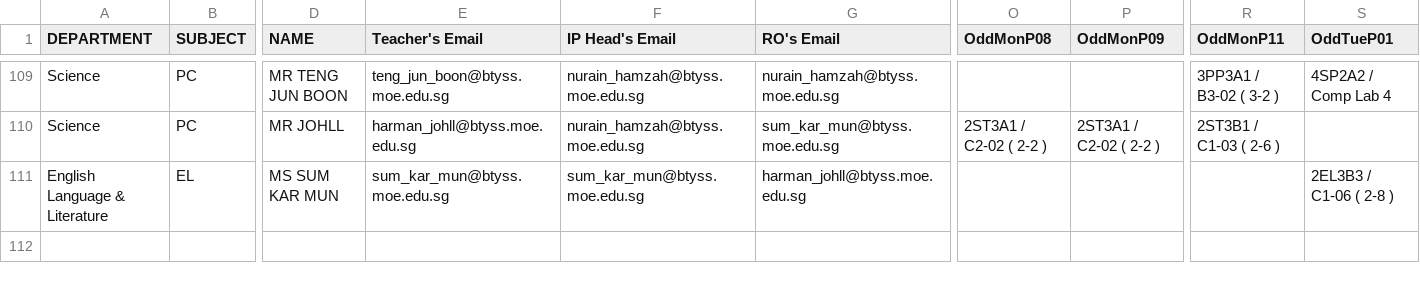
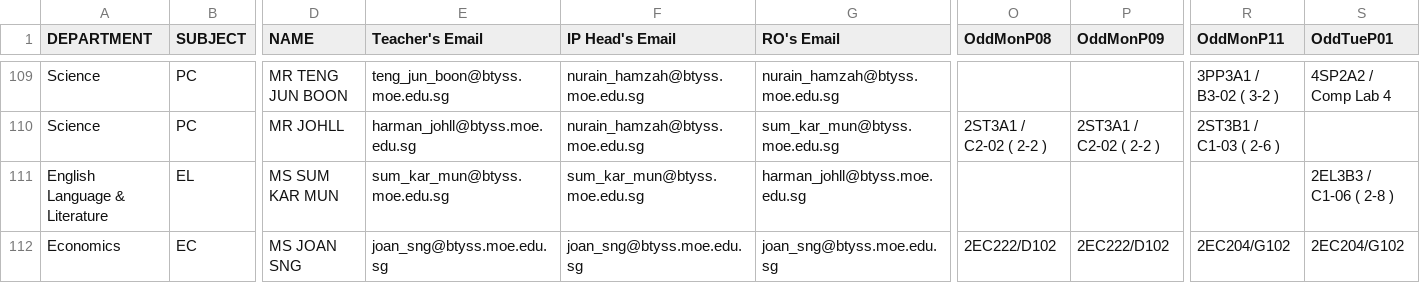
Before and after one commit to harmanjohll/pedagogies, a CSV file: app/btyrelief/BTYTT_2026Sem2_v1.csv, drawn as a sheet; only a part is shown, gaps mark what is left out; rows hold the shown columns only; the diff names each change by its address in the sheet, - before the commit and + after, or states it on an @@ line.

Commit message:
Update BTYTT_2026Sem2_v1.csv

```diff
--- a/app/btyrelief/BTYTT_2026Sem2_v1.csv
+++ b/app/btyrelief/BTYTT_2026Sem2_v1.csv
+row 112: Economics | EC | MS JOAN SNG | joan_sng@btyss.moe.edu.sg | joan_sng@btyss.moe.edu.sg | joan_sng@btyss.moe.edu.sg | 2EC222/D102 | 2EC222/D102 | 2EC204/G102 | 2EC204/G102
```
